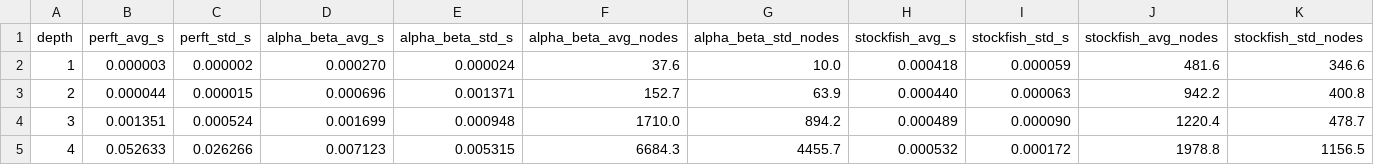
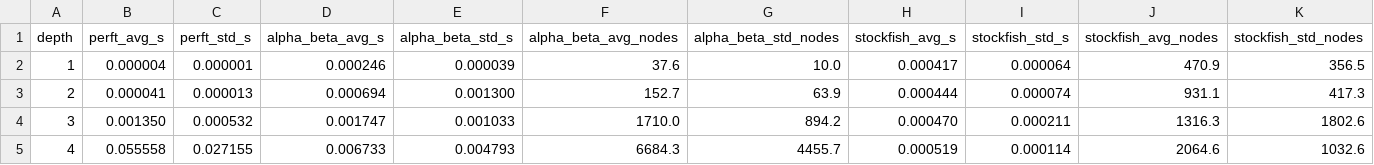
Before and after one commit to Sayeem2004/CSLChess, a CSV file: data/mid/darwin/compare_depths.csv, drawn as a sheet.

```diff
--- a/data/mid/darwin/compare_depths.csv
+++ b/data/mid/darwin/compare_depths.csv
@@ -1,5 +1,5 @@
 depth,perft_avg_s,perft_std_s,alpha_beta_avg_s,alpha_beta_std_s,alpha_beta_avg_nodes,alpha_beta_std_nodes,stockfish_avg_s,stockfish_std_s,stockfish_avg_nodes,stockfish_std_nodes
-1,0.000003,0.000002,0.000270,0.000024,37.6,10.0,0.000418,0.000059,481.6,346.6
-2,0.000044,0.000015,0.000696,0.001371,152.7,63.9,0.000440,0.000063,942.2,400.8
-3,0.001351,0.000524,0.001699,0.000948,1710.0,894.2,0.000489,0.000090,1220.4,478.7
-4,0.052633,0.026266,0.007123,0.005315,6684.3,4455.7,0.000532,0.000172,1978.8,1156.5
+1,0.000004,0.000001,0.000246,0.000039,37.6,10.0,0.000417,0.000064,470.9,356.5
+2,0.000041,0.000013,0.000694,0.001300,152.7,63.9,0.000444,0.000074,931.1,417.3
+3,0.001350,0.000532,0.001747,0.001033,1710.0,894.2,0.000470,0.000211,1316.3,1802.6
+4,0.055558,0.027155,0.006733,0.004793,6684.3,4455.7,0.000519,0.000114,2064.6,1032.6
```
Also changed, not shown: data/early/darwin/compare_depths.csv, data/late/darwin/compare_depths.csv, 3 other files.
